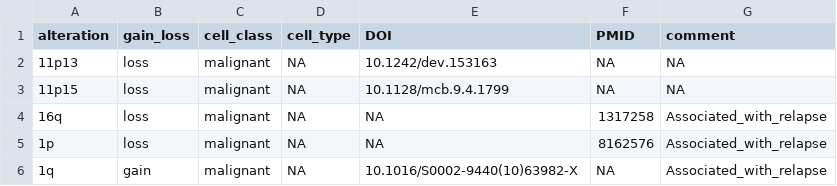
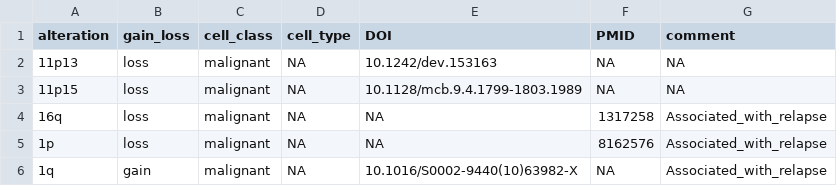
Before and after one commit to AlexsLemonade/OpenScPCA-analysis, a CSV file: analyses/cell-type-wilms-tumor-06/marker-sets/GeneticAlterations_metadata.csv, drawn as a sheet.

Commit message:
DOI Correction

```diff
--- a/analyses/cell-type-wilms-tumor-06/marker-sets/GeneticAlterations_metadata.csv
+++ b/analyses/cell-type-wilms-tumor-06/marker-sets/GeneticAlterations_metadata.csv
@@ -2,3 +2,3 @@ alteration,gain_loss,cell_class,cell_type,DOI,PMID,comment
 11p13,loss,malignant,NA,10.1242/dev.153163,NA,NA
-11p15,loss,malignant,NA,10.1128/mcb.9.4.1799,NA,NA
+11p15,loss,malignant,NA,10.1128/mcb.9.4.1799-1803.1989,NA,NA
 16q,loss,malignant,NA,NA,1317258,Associated_with_relapse
```
